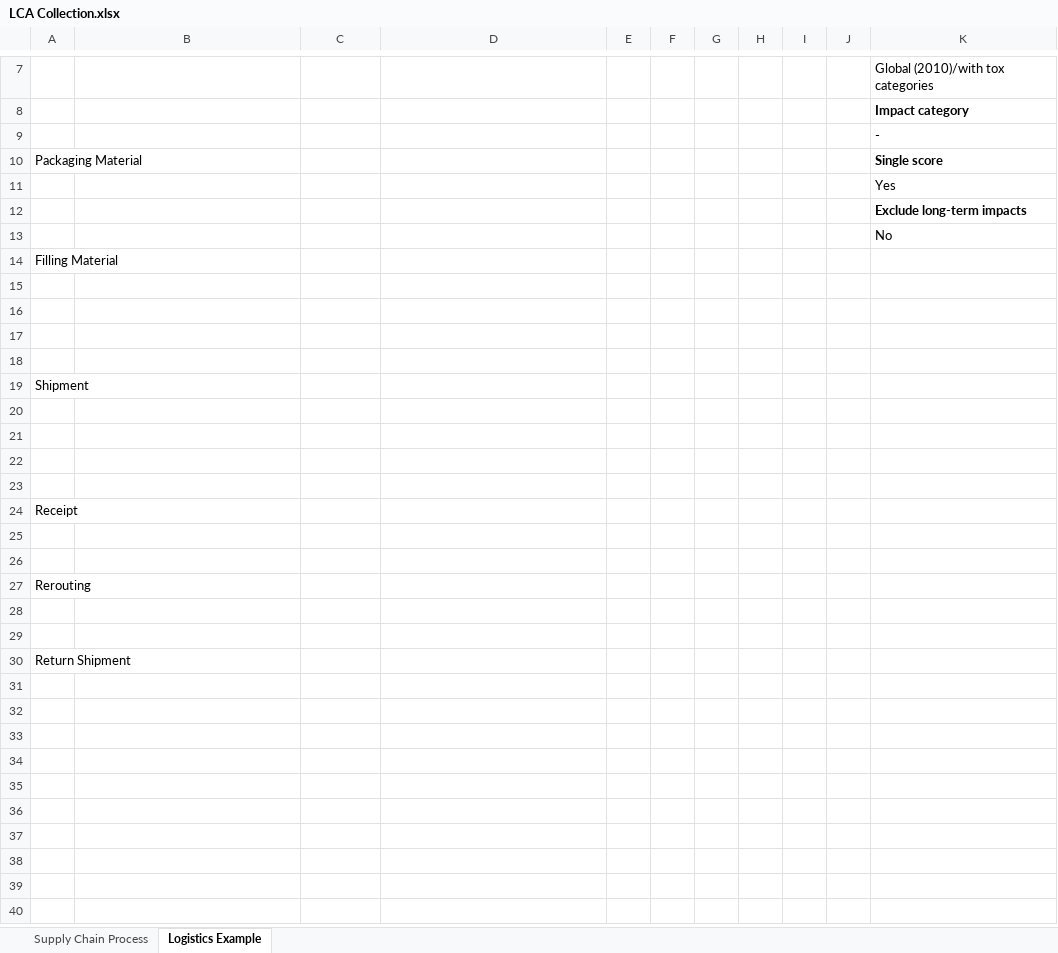
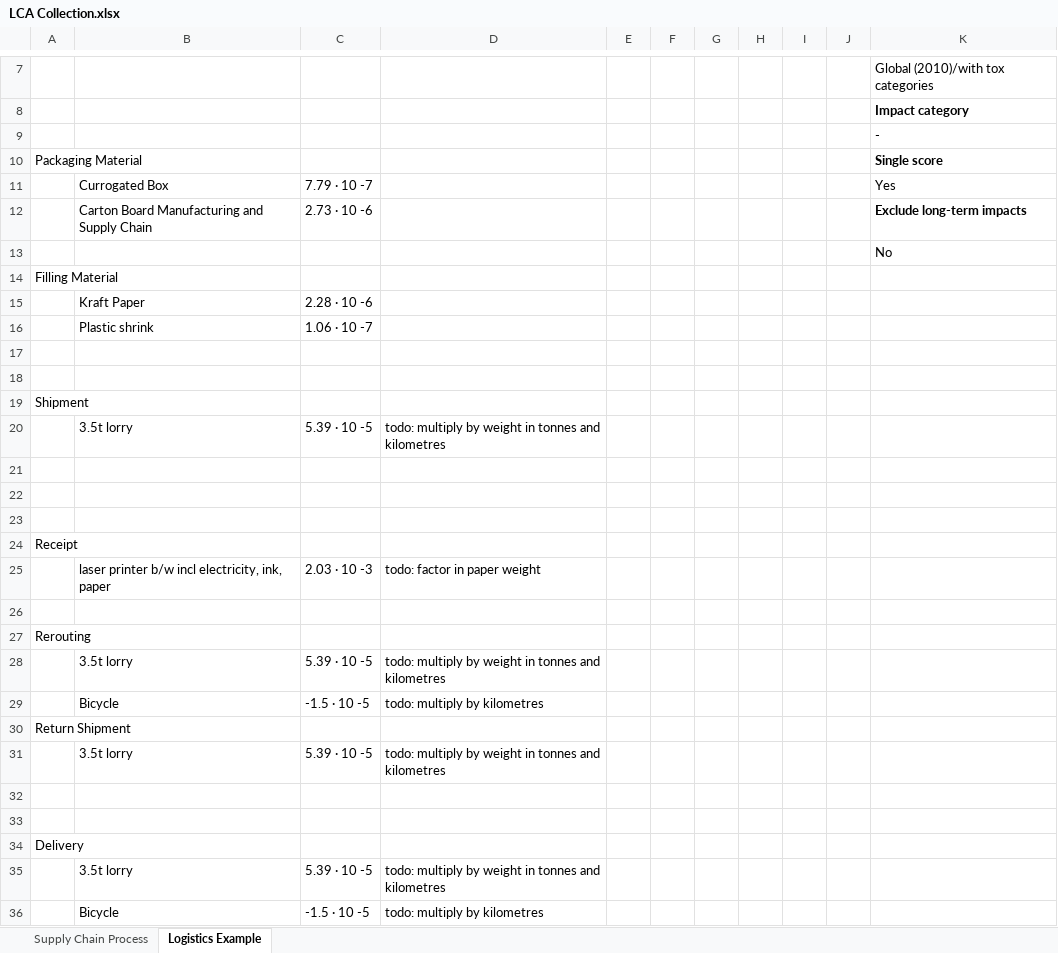
Before and after one commit to fyndalf/master-thesis, an Excel workbook: data/LCA Collection.xlsx, sheet Logistics Example, drawn as a sheet; only a part is shown, gaps mark what is left out; values as stored, in another font and other column widths than the file's, no borders; removed rows and columns are numbered as before the commit, all else as after; the diff names each change by its address in the sheet, - before the commit and + after, or states it on an @@ line.

Commit message:
Update data collection

```diff
--- a/data/LCA Collection.xlsx (sheet Logistics Example)
+++ b/data/LCA Collection.xlsx (sheet Logistics Example)
-row 11:  |  |  |  |  |  |  |  |  |  | Yes
-row 12:  |  |  |  |  |  |  |  |  |  | Exclude long-term impacts
+row 11:  | Currogated Box | 7.79 · 10 -7 |  |  |  |  |  |  |  | Yes
+row 12:  | Carton Board Manufacturing and Supply Chain | 2.73 · 10 -6 |  |  |  |  |  |  |  | Exclude long-term impacts
-row 15: (empty)
+row 15:  | Kraft Paper | 2.28 · 10 -6
-row 16: (empty)
+row 16:  | Plastic shrink | 1.06 · 10 -7
-row 20: (empty)
+row 20:  | 3.5t lorry | 5.39 · 10 -5 | todo: multiply by weight in tonnes and kilometres
+row 25:  | laser printer b/w incl electricity, ink, paper | 2.03 · 10 -3 | todo: factor in paper weight
+row 26: (empty)
+row 27: Rerouting
+row 28:  | 3.5t lorry | 5.39 · 10 -5 | todo: multiply by weight in tonnes and kilometres
+row 29:  | Bicycle | -1.5 · 10 -5 | todo: multiply by kilometres
+row 31:  | 3.5t lorry | 5.39 · 10 -5 | todo: multiply by weight in tonnes and kilometres
-A34: Rerouting
+A34: Delivery
-row 35: (empty)
+row 35:  | 3.5t lorry | 5.39 · 10 -5 | todo: multiply by weight in tonnes and kilometres
-row 36: (empty)
+row 36:  | Bicycle | -1.5 · 10 -5 | todo: multiply by kilometres
```
